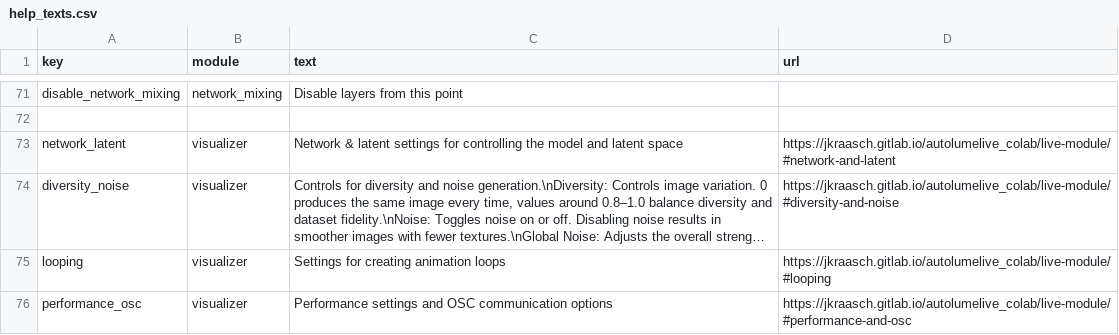
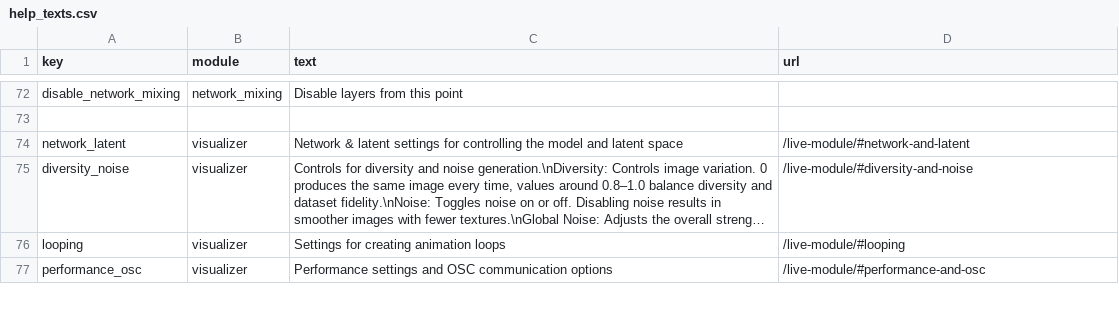
Before and after one commit to Metacreation-Lab/autolume, a CSV file: modules/help_texts.csv, drawn as a sheet; only a part is shown, gaps mark what is left out; long unchanged cells end in …; addresses are those after the commit; the diff covers the shown part only; the diff names each change by its address in the sheet, - before the commit and + after, or states it on an @@ line.

```diff
--- a/modules/help_texts.csv
+++ b/modules/help_texts.csv
-D74 (url): https://jkraasch.gitlab.io/autolumelive_colab/live-module/#network-and-latent
+D74 (url): /live-module/#network-and-latent
-D75 (url): https://jkraasch.gitlab.io/autolumelive_colab/live-module/#diversity-and-noise
+D75 (url): /live-module/#diversity-and-noise
-D76 (url): https://jkraasch.gitlab.io/autolumelive_colab/live-module/#looping
+D76 (url): /live-module/#looping
-D77 (url): https://jkraasch.gitlab.io/autolumelive_colab/live-module/#performance-and-osc
+D77 (url): /live-module/#performance-and-osc
```
Also changed, not shown: 1 added row and 13 edited cells elsewhere in this file, 3 other files.
